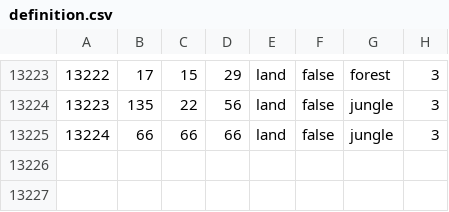
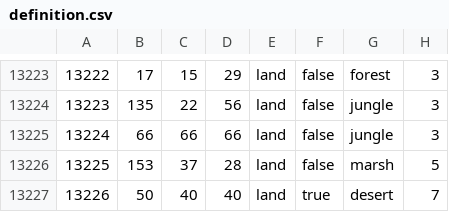
Before and after one commit to MaRk0FF/the-gates-of-versailles, a CSV file: map/definition.csv, drawn as a sheet; only a part is shown, gaps mark what is left out; the diff names each change by its address in the sheet, - before the commit and + after, or states it on an @@ line.

```diff
--- a/map/definition.csv
+++ b/map/definition.csv
+row 13226: 13225 | 153 | 37 | 28 | land | false | marsh | 5
+row 13227: 13226 | 50 | 40 | 40 | land | true | desert | 7
```
Also changed, not shown: 32 other files.
